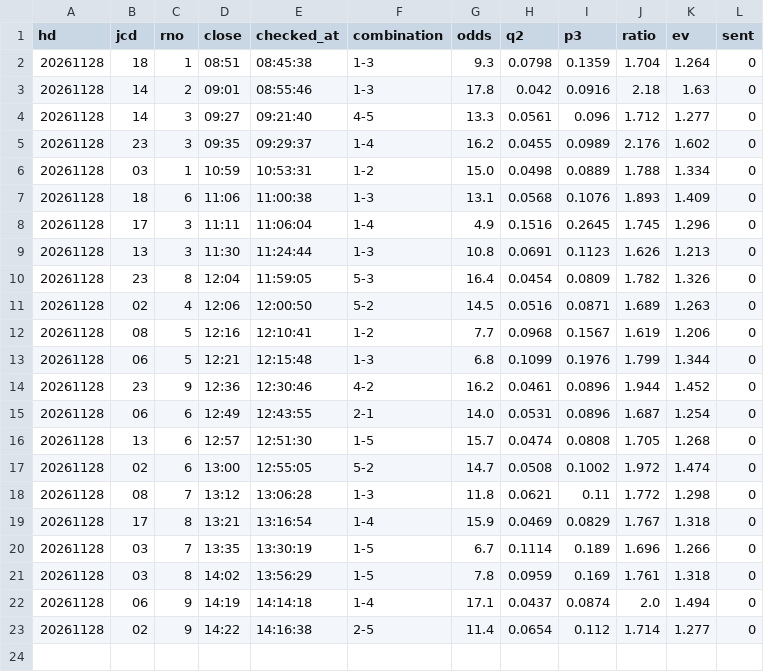
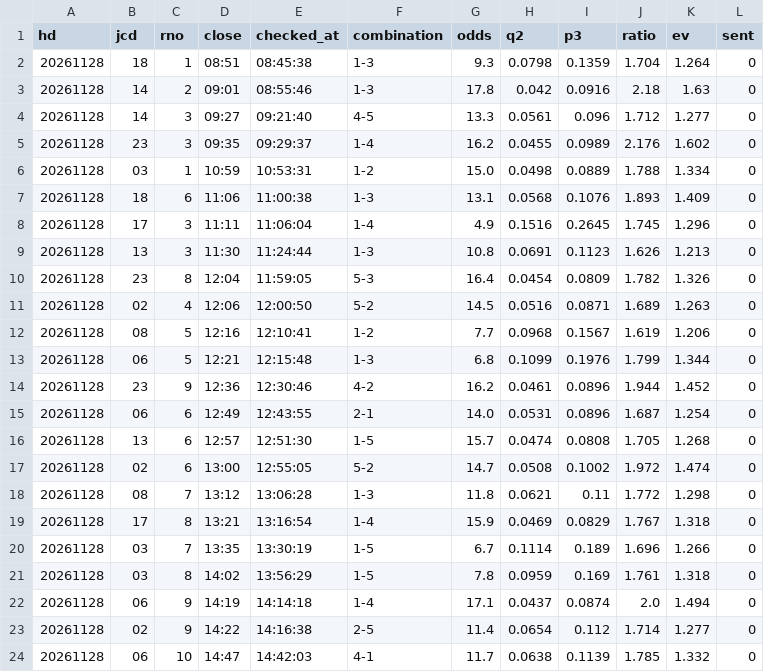
Before and after one commit to tatumibanno-arch/verbose-engine, a CSV file: data/live/log/20261128_s0_2t.csv, drawn as a sheet; the diff names each change by its address in the sheet, - before the commit and + after, or states it on an @@ line.

```diff
--- a/data/live/log/20261128_s0_2t.csv
+++ b/data/live/log/20261128_s0_2t.csv
+row 24: 20261128 | 06 | 10 | 14:47 | 14:42:03 | 4-1 | 11.7 | 0.0638 | 0.1139 | 1.785 | 1.332 | 0
```
Also changed, not shown: data/live/log/20261128_s0.csv, data/live/log/20261128_s0_lapone.csv, 3 other files.
